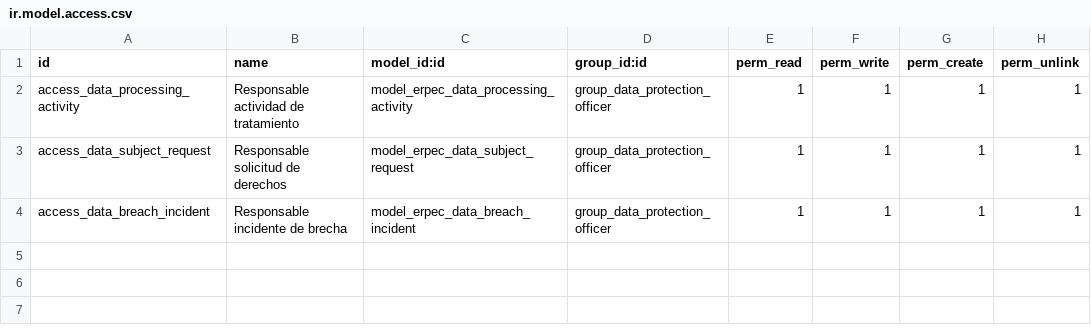
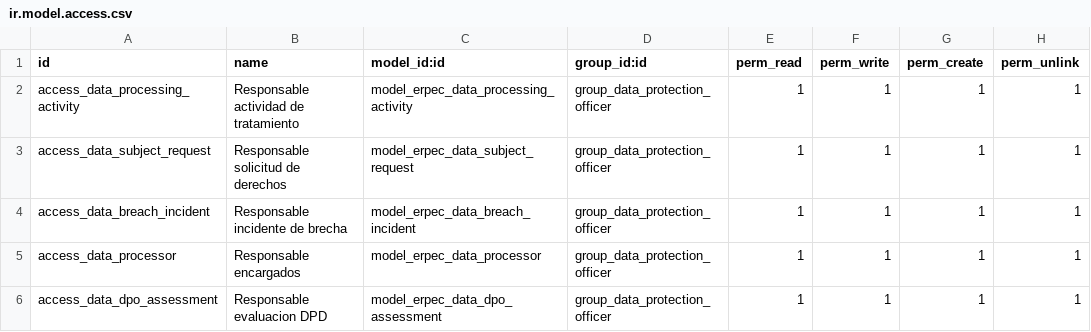
Before and after one commit to SINKRONET-SAS/erp-ec, a CSV file: addons/erpec_data_protection/ir.model.access.csv, drawn as a sheet.

```diff
--- a/addons/erpec_data_protection/ir.model.access.csv
+++ b/addons/erpec_data_protection/ir.model.access.csv
@@ -4 +4,3 @@ access_data_subject_request,Responsable solicitud de derechos,model_erpec_data_s
 access_data_breach_incident,Responsable incidente de brecha,model_erpec_data_breach_incident,group_data_protection_officer,1,1,1,1
+access_data_processor,Responsable encargados,model_erpec_data_processor,group_data_protection_officer,1,1,1,1
+access_data_dpo_assessment,Responsable evaluacion DPD,model_erpec_data_dpo_assessment,group_data_protection_officer,1,1,1,1
```
Also changed, not shown: 59 other files.
